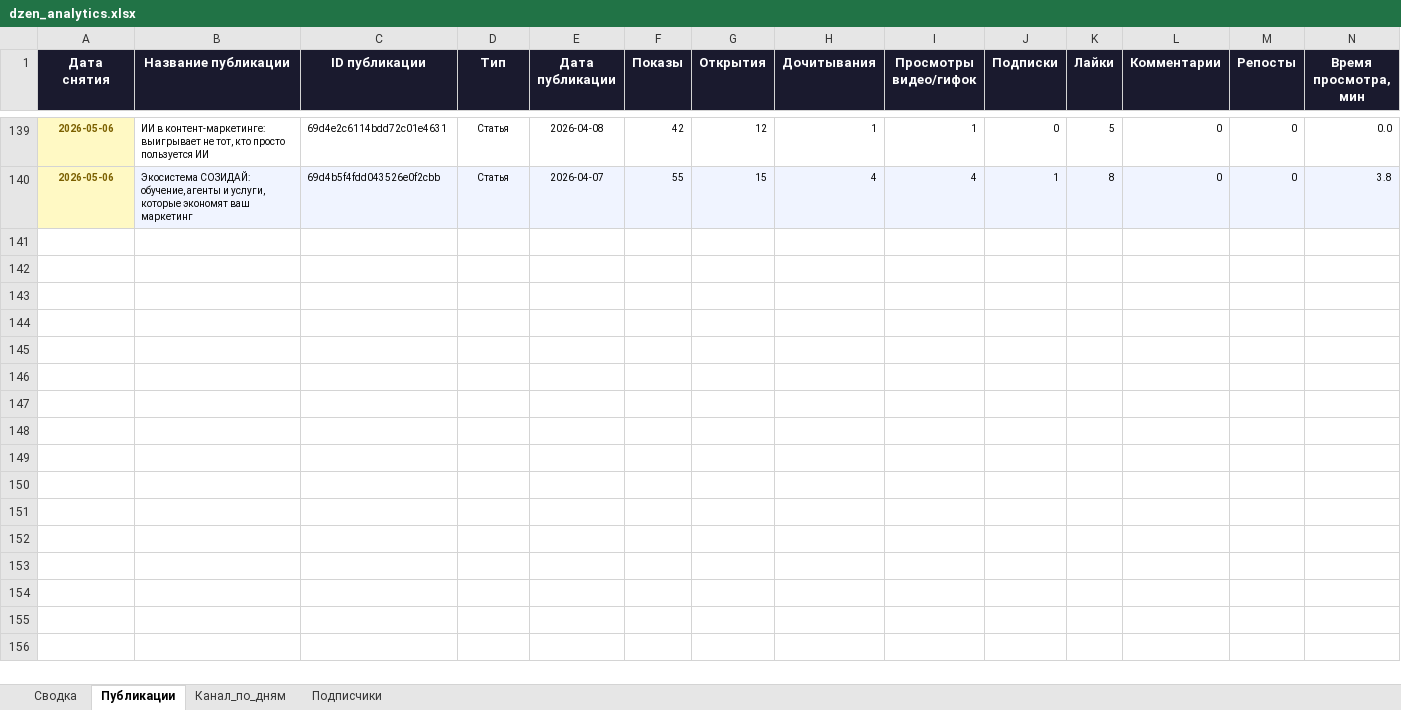
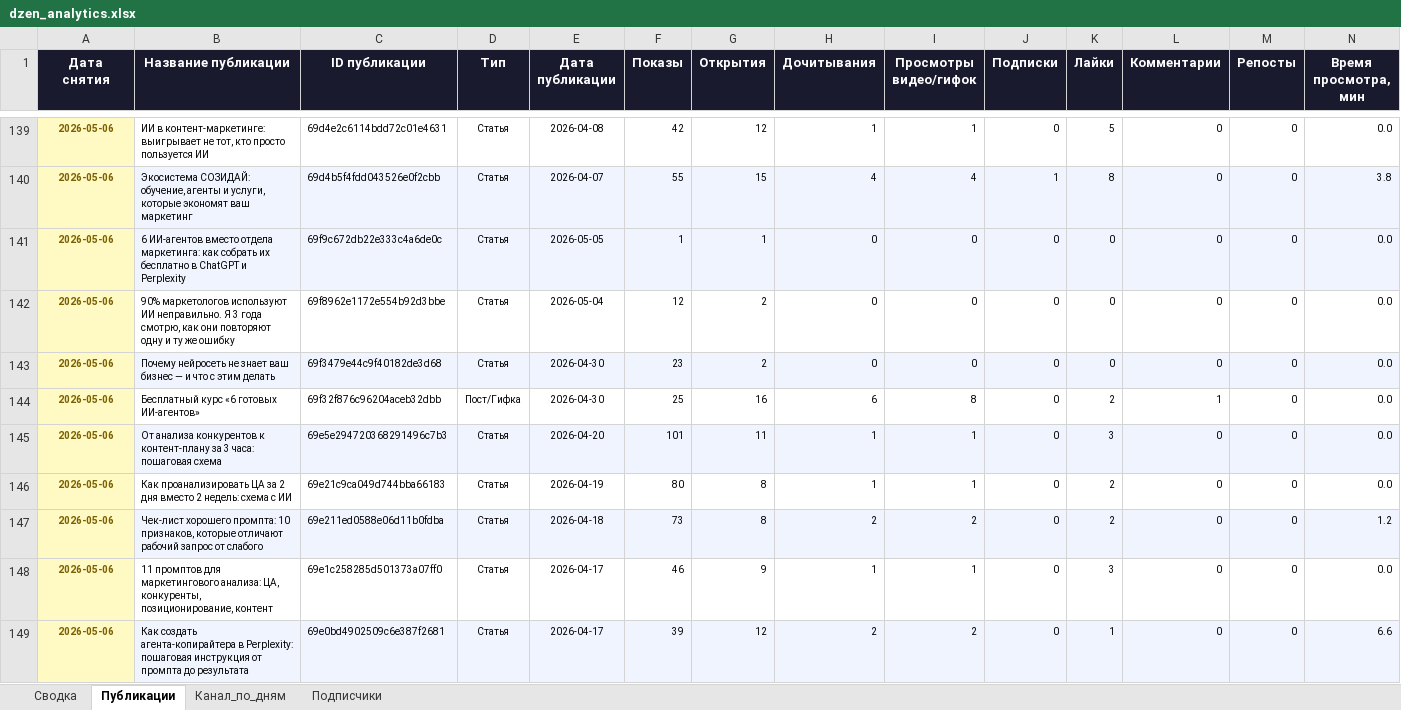
Before and after one commit to Zhechev-Daniil/dzen-analytics, an Excel workbook: dzen_analytics.xlsx, sheet Публикации, drawn as a sheet; only a part is shown, gaps mark what is left out; values as stored, in another font and other column widths than the file's, no borders; rows hold the shown columns only; the diff covers the shown part only; the diff names each change by its address in the sheet, - before the commit and + after, or states it on an @@ line.

```diff
--- a/dzen_analytics.xlsx (sheet Публикации)
+++ b/dzen_analytics.xlsx (sheet Публикации)
+row 141: 2026-05-06 | 6 ИИ-агентов вместо отдела маркетинга: как собрать их бесплатно в ChatGPT и Perplexity | 69f9c672db22e333c4a6de0c | Статья | 2026-05-05 | 1 | 1 | 0 | 0 | 0 | 0 | 0 | 0 | 0.0
+row 142: 2026-05-06 | 90% маркетологов используют ИИ неправильно. Я 3 года смотрю, как они повторяют одну и ту же ошибку | 69f8962e1172e554b92d3bbe | Статья | 2026-05-04 | 12 | 2 | 0 | 0 | 0 | 0 | 0 | 0 | 0.0
+row 143: 2026-05-06 | Почему нейросеть не знает ваш бизнес — и что с этим делать | 69f3479e44c9f40182de3d68 | Статья | 2026-04-30 | 23 | 2 | 0 | 0 | 0 | 0 | 0 | 0 | 0.0
+row 144: 2026-05-06 | Бесплатный курс «6 готовых ИИ-агентов» | 69f32f876c96204aceb32dbb | Пост/Гифка | 2026-04-30 | 25 | 16 | 6 | 8 | 0 | 2 | 1 | 0 | 0.0
+row 145: 2026-05-06 | От анализа конкурентов к контент-плану за 3 часа: пошаговая схема | 69e5e294720368291496c7b3 | Статья | 2026-04-20 | 101 | 11 | 1 | 1 | 0 | 3 | 0 | 0 | 0.0
+row 146: 2026-05-06 | Как проанализировать ЦА за 2 дня вместо 2 недель: схема с ИИ | 69e21c9ca049d744bba66183 | Статья | 2026-04-19 | 80 | 8 | 1 | 1 | 0 | 2 | 0 | 0 | 0.0
+row 147: 2026-05-06 | Чек-лист хорошего промпта: 10 признаков, которые отличают рабочий запрос от слабого | 69e211ed0588e06d11b0fdba | Статья | 2026-04-18 | 73 | 8 | 2 | 2 | 0 | 2 | 0 | 0 | 1.2
+row 148: 2026-05-06 | 11 промптов для маркетингового анализа: ЦА, конкуренты, позиционирование, контент | 69e1c258285d501373a07ff0 | Статья | 2026-04-17 | 46 | 9 | 1 | 1 | 0 | 3 | 0 | 0 | 0.0
+row 149: 2026-05-06 | Как создать агента-копирайтера в Perplexity: пошаговая инструкция от промпта до результата | 69e0bd4902509c6e387f2681 | Статья | 2026-04-17 | 39 | 12 | 2 | 2 | 0 | 1 | 0 | 0 | 6.6
```
Also changed, not shown: 20 added rows elsewhere in this sheet, sheet Сводка, 2 other files.
